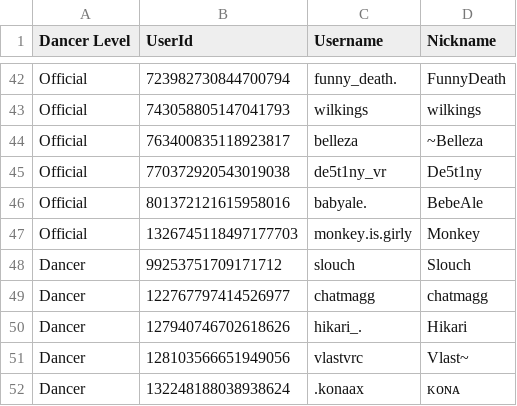
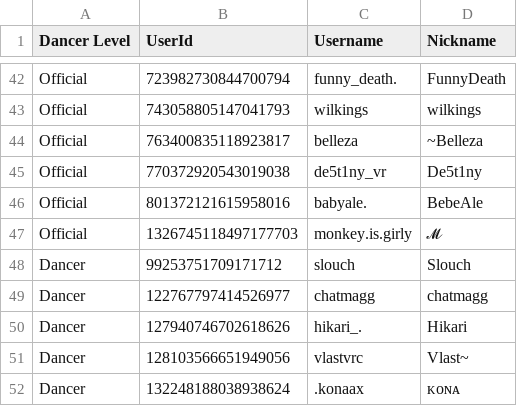
Before and after one commit to Club-Temptation/TempWorldPictures, a CSV file: web/dancers.csv, drawn as a sheet; only a part is shown, gaps mark what is left out.

Commit message:
Update Data From Discord and Google Sheets

```diff
--- a/web/dancers.csv
+++ b/web/dancers.csv
@@ -46,3 +46,3 @@ Official,770372920543019038,de5t1ny_vr,De5t1ny
 Official,801372121615958016,babyale.,BebeAle
-Official,1326745118497177703,monkey.is.girly,Monkey
+Official,1326745118497177703,monkey.is.girly,𝓜
 Dancer,99253751709171712,slouch,Slouch
```
Also changed, not shown: 1 other file.
